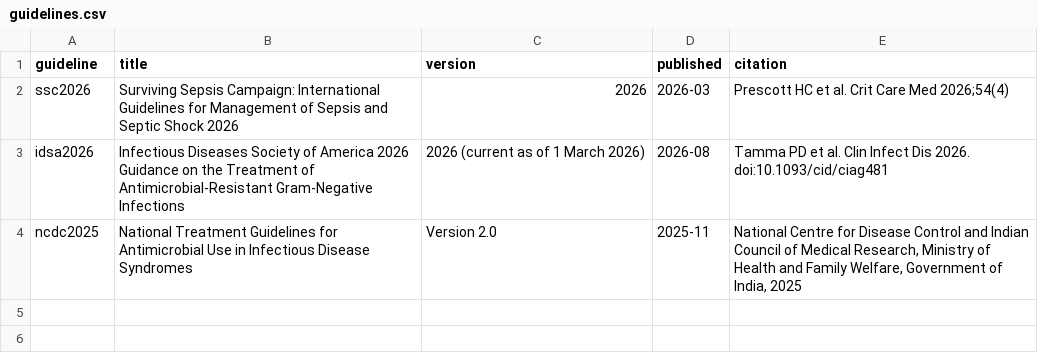
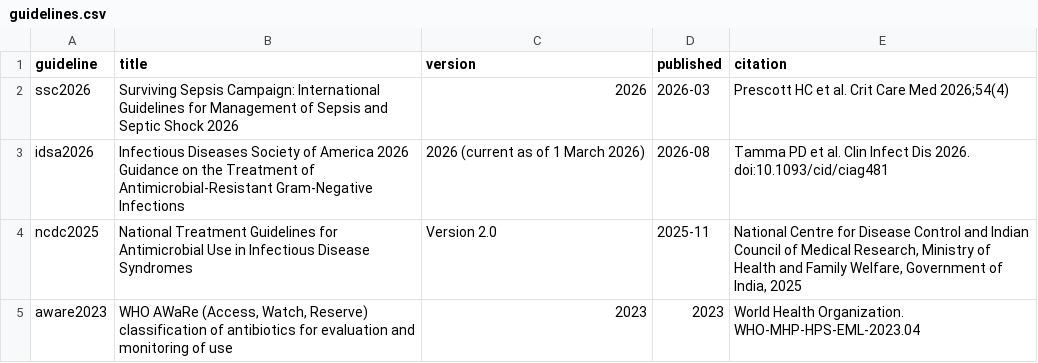
Before and after one commit to solankeomprakash7-hash/medwise_v2, a CSV file: knowledge/guidelines.csv, drawn as a sheet; the diff names each change by its address in the sheet, - before the commit and + after, or states it on an @@ line.

```diff
--- a/knowledge/guidelines.csv
+++ b/knowledge/guidelines.csv
+row 5: aware2023 | WHO AWaRe (Access, Watch, Reserve) classification of antibiotics for evaluation and monitoring of use | 2023 | 2023 | World Health Organization. WHO-MHP-HPS-EML-2023.04
```
Also changed, not shown: knowledge/drug_spectrum.csv, 10 other files.
